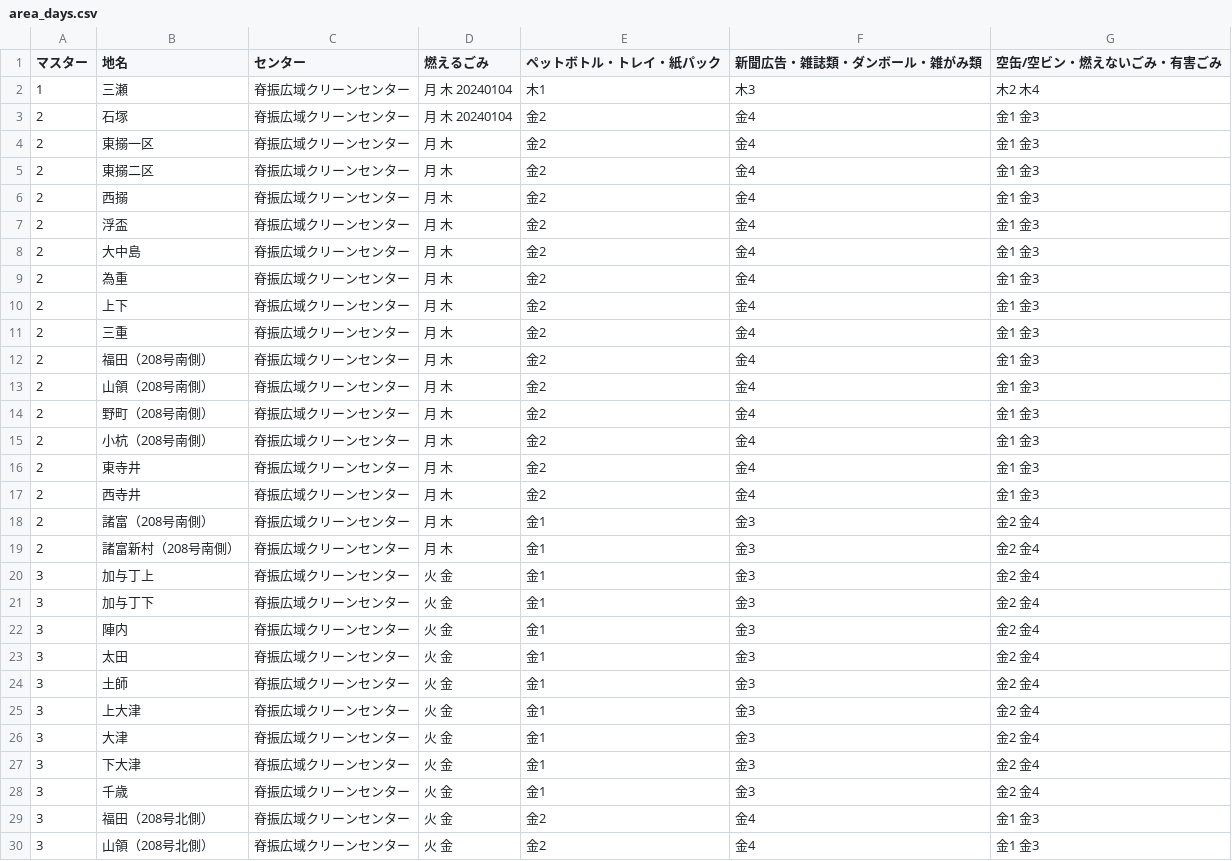
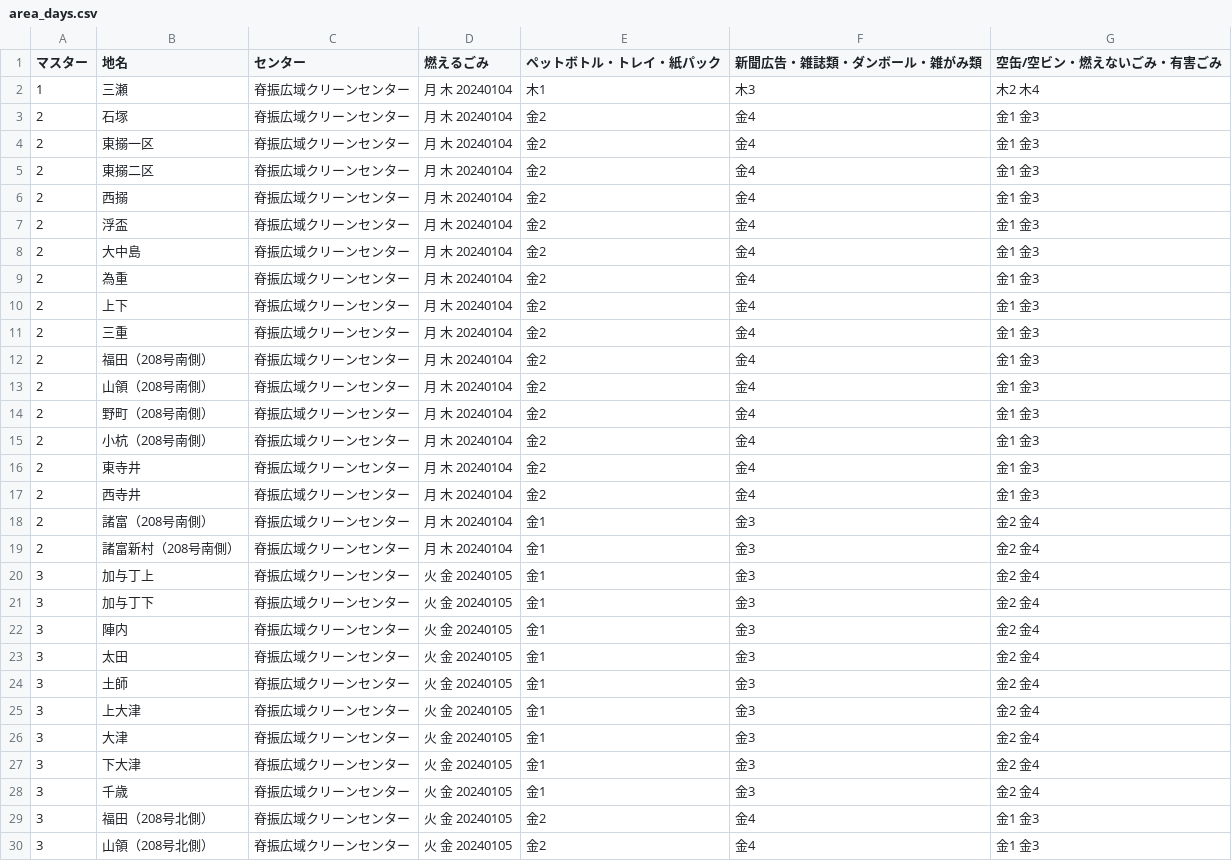
Before and after one commit to codeforsaga/5374_2, a CSV file: data/area_days.csv, drawn as a sheet; only a part is shown; the diff covers the shown part only.

Commit message:
Update area_days.csv

```diff
--- a/data/area_days.csv
+++ b/data/area_days.csv
@@ -3,28 +3,28 @@
 2,石塚,脊振広域クリーンセンター,月 木 20240104,金2,金4,金1 金3
-2,東搦一区,脊振広域クリーンセンター,月 木,金2,金4,金1 金3
-2,東搦二区,脊振広域クリーンセンター,月 木,金2,金4,金1 金3
-2,西搦,脊振広域クリーンセンター,月 木,金2,金4,金1 金3
-2,浮盃,脊振広域クリーンセンター,月 木,金2,金4,金1 金3
-2,大中島,脊振広域クリーンセンター,月 木,金2,金4,金1 金3
-2,為重,脊振広域クリーンセンター,月 木,金2,金4,金1 金3
-2,上下,脊振広域クリーンセンター,月 木,金2,金4,金1 金3
-2,三重,脊振広域クリーンセンター,月 木,金2,金4,金1 金3
-2,福田（208号南側）,脊振広域クリーンセンター,月 木,金2,金4,金1 金3
-2,山領（208号南側）,脊振広域クリーンセンター,月 木,金2,金4,金1 金3
-2,野町（208号南側）,脊振広域クリーンセンター,月 木,金2,金4,金1 金3
-2,小杭（208号南側）,脊振広域クリーンセンター,月 木,金2,金4,金1 金3
-2,東寺井,脊振広域クリーンセンター,月 木,金2,金4,金1 金3
-2,西寺井,脊振広域クリーンセンター,月 木,金2,金4,金1 金3
-2,諸富（208号南側）,脊振広域クリーンセンター,月 木,金1,金3,金2 金4
-2,諸富新村（208号南側）,脊振広域クリーンセンター,月 木,金1,金3,金2 金4
-3,加与丁上,脊振広域クリーンセンター,火 金,金1,金3,金2 金4
-3,加与丁下,脊振広域クリーンセンター,火 金,金1,金3,金2 金4
-3,陣内,脊振広域クリーンセンター,火 金,金1,金3,金2 金4
-3,太田,脊振広域クリーンセンター,火 金,金1,金3,金2 金4
-3,土師,脊振広域クリーンセンター,火 金,金1,金3,金2 金4
-3,上大津,脊振広域クリーンセンター,火 金,金1,金3,金2 金4
-3,大津,脊振広域クリーンセンター,火 金,金1,金3,金2 金4
-3,下大津,脊振広域クリーンセンター,火 金,金1,金3,金2 金4
-3,千歳,脊振広域クリーンセンター,火 金,金1,金3,金2 金4
-3,福田（208号北側）,脊振広域クリーンセンター,火 金,金2,金4,金1 金3
-3,山領（208号北側）,脊振広域クリーンセンター,火 金,金2,金4,金1 金3
+2,東搦一区,脊振広域クリーンセンター,月 木 20240104,金2,金4,金1 金3
+2,東搦二区,脊振広域クリーンセンター,月 木 20240104,金2,金4,金1 金3
+2,西搦,脊振広域クリーンセンター,月 木 20240104,金2,金4,金1 金3
+2,浮盃,脊振広域クリーンセンター,月 木 20240104,金2,金4,金1 金3
+2,大中島,脊振広域クリーンセンター,月 木 20240104,金2,金4,金1 金3
+2,為重,脊振広域クリーンセンター,月 木 20240104,金2,金4,金1 金3
+2,上下,脊振広域クリーンセンター,月 木 20240104,金2,金4,金1 金3
+2,三重,脊振広域クリーンセンター,月 木 20240104,金2,金4,金1 金3
+2,福田（208号南側）,脊振広域クリーンセンター,月 木 20240104,金2,金4,金1 金3
+2,山領（208号南側）,脊振広域クリーンセンター,月 木 20240104,金2,金4,金1 金3
+2,野町（208号南側）,脊振広域クリーンセンター,月 木 20240104,金2,金4,金1 金3
+2,小杭（208号南側）,脊振広域クリーンセンター,月 木 20240104,金2,金4,金1 金3
+2,東寺井,脊振広域クリーンセンター,月 木 20240104,金2,金4,金1 金3
+2,西寺井,脊振広域クリーンセンター,月 木 20240104,金2,金4,金1 金3
+2,諸富（208号南側）,脊振広域クリーンセンター,月 木 20240104,金1,金3,金2 金4
+2,諸富新村（208号南側）,脊振広域クリーンセンター,月 木 20240104,金1,金3,金2 金4
+3,加与丁上,脊振広域クリーンセンター,火 金 20240105,金1,金3,金2 金4
+3,加与丁下,脊振広域クリーンセンター,火 金 20240105,金1,金3,金2 金4
+3,陣内,脊振広域クリーンセンター,火 金 20240105,金1,金3,金2 金4
+3,太田,脊振広域クリーンセンター,火 金 20240105,金1,金3,金2 金4
+3,土師,脊振広域クリーンセンター,火 金 20240105,金1,金3,金2 金4
+3,上大津,脊振広域クリーンセンター,火 金 20240105,金1,金3,金2 金4
+3,大津,脊振広域クリーンセンター,火 金 20240105,金1,金3,金2 金4
+3,下大津,脊振広域クリーンセンター,火 金 20240105,金1,金3,金2 金4
+3,千歳,脊振広域クリーンセンター,火 金 20240105,金1,金3,金2 金4
+3,福田（208号北側）,脊振広域クリーンセンター,火 金 20240105,金2,金4,金1 金3
+3,山領（208号北側）,脊振広域クリーンセンター,火 金 20240105,金2,金4,金1 金3
```
Also changed, not shown: 10 edited cells elsewhere in this file.
